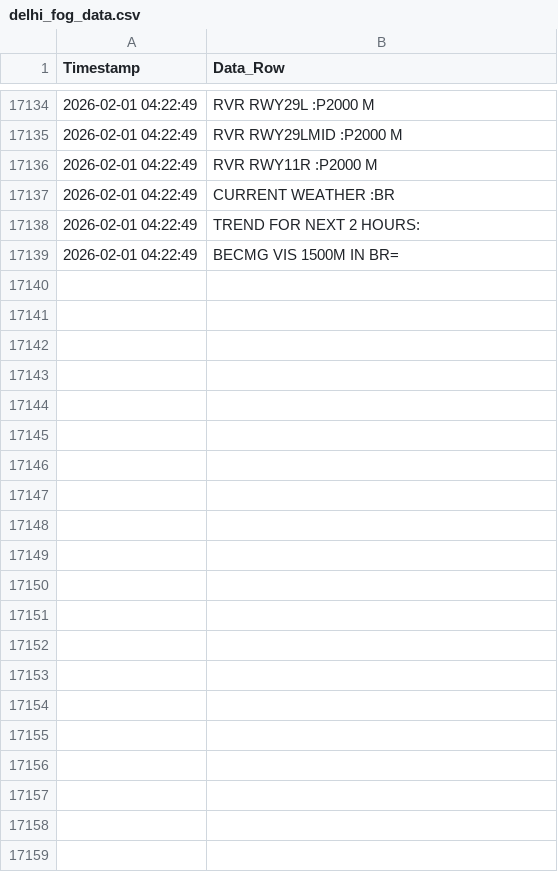
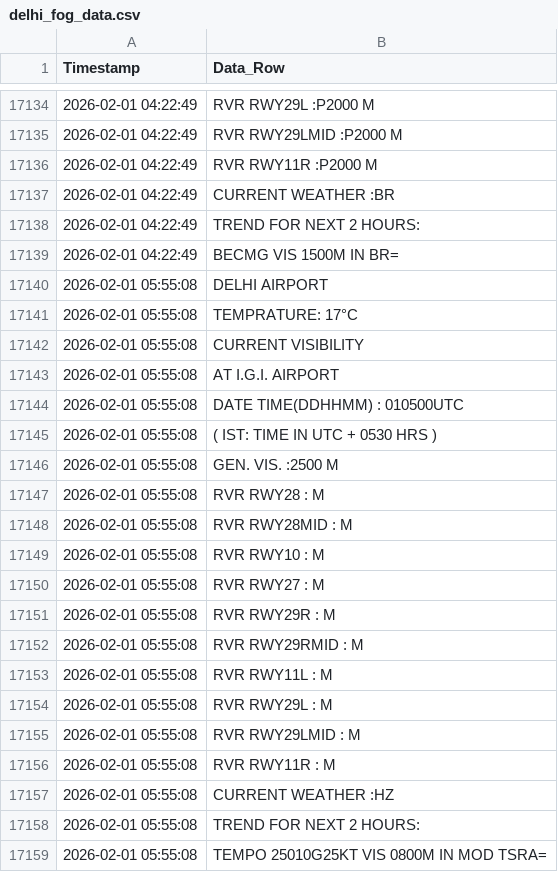
Before and after one commit to saranshhh/fog_log_checker_delhi, a CSV file: delhi_fog_data.csv, drawn as a sheet; only a part is shown, gaps mark what is left out; the diff names each change by its address in the sheet, - before the commit and + after, or states it on an @@ line.

```diff
--- a/delhi_fog_data.csv
+++ b/delhi_fog_data.csv
+row 17140: 2026-02-01 05:55:08 | DELHI AIRPORT
+row 17141: 2026-02-01 05:55:08 | TEMPRATURE: 17°C
+row 17142: 2026-02-01 05:55:08 | CURRENT VISIBILITY
+row 17143: 2026-02-01 05:55:08 | AT I.G.I. AIRPORT
+row 17144: 2026-02-01 05:55:08 | DATE TIME(DDHHMM) : 010500UTC
+row 17145: 2026-02-01 05:55:08 | ( IST: TIME IN UTC + 0530 HRS )
+row 17146: 2026-02-01 05:55:08 | GEN. VIS. :2500 M
+row 17147: 2026-02-01 05:55:08 | RVR RWY28 : M
+row 17148: 2026-02-01 05:55:08 | RVR RWY28MID : M
+row 17149: 2026-02-01 05:55:08 | RVR RWY10 : M
+row 17150: 2026-02-01 05:55:08 | RVR RWY27 : M
+row 17151: 2026-02-01 05:55:08 | RVR RWY29R : M
+row 17152: 2026-02-01 05:55:08 | RVR RWY29RMID : M
+row 17153: 2026-02-01 05:55:08 | RVR RWY11L : M
+row 17154: 2026-02-01 05:55:08 | RVR RWY29L : M
+row 17155: 2026-02-01 05:55:08 | RVR RWY29LMID : M
+row 17156: 2026-02-01 05:55:08 | RVR RWY11R : M
+row 17157: 2026-02-01 05:55:08 | CURRENT WEATHER :HZ
+row 17158: 2026-02-01 05:55:08 | TREND FOR NEXT 2 HOURS:
+row 17159: 2026-02-01 05:55:08 | TEMPO 25010G25KT VIS 0800M IN MOD TSRA=
```
